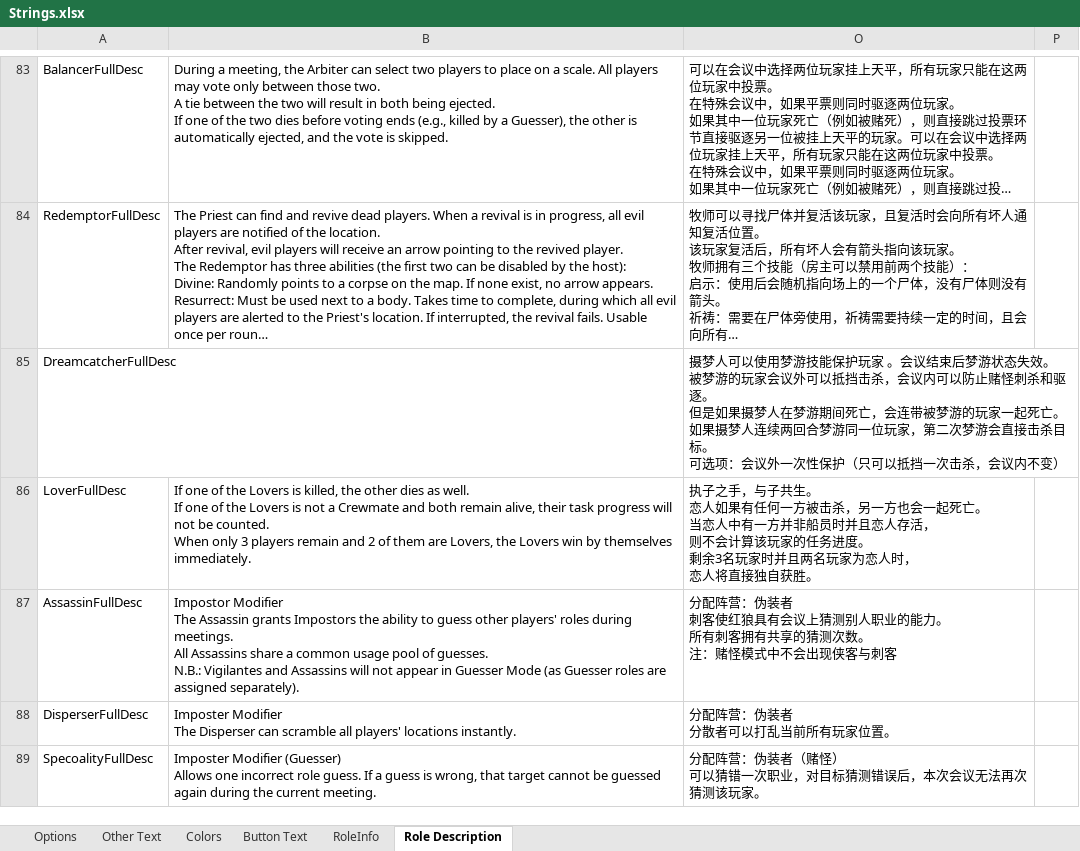
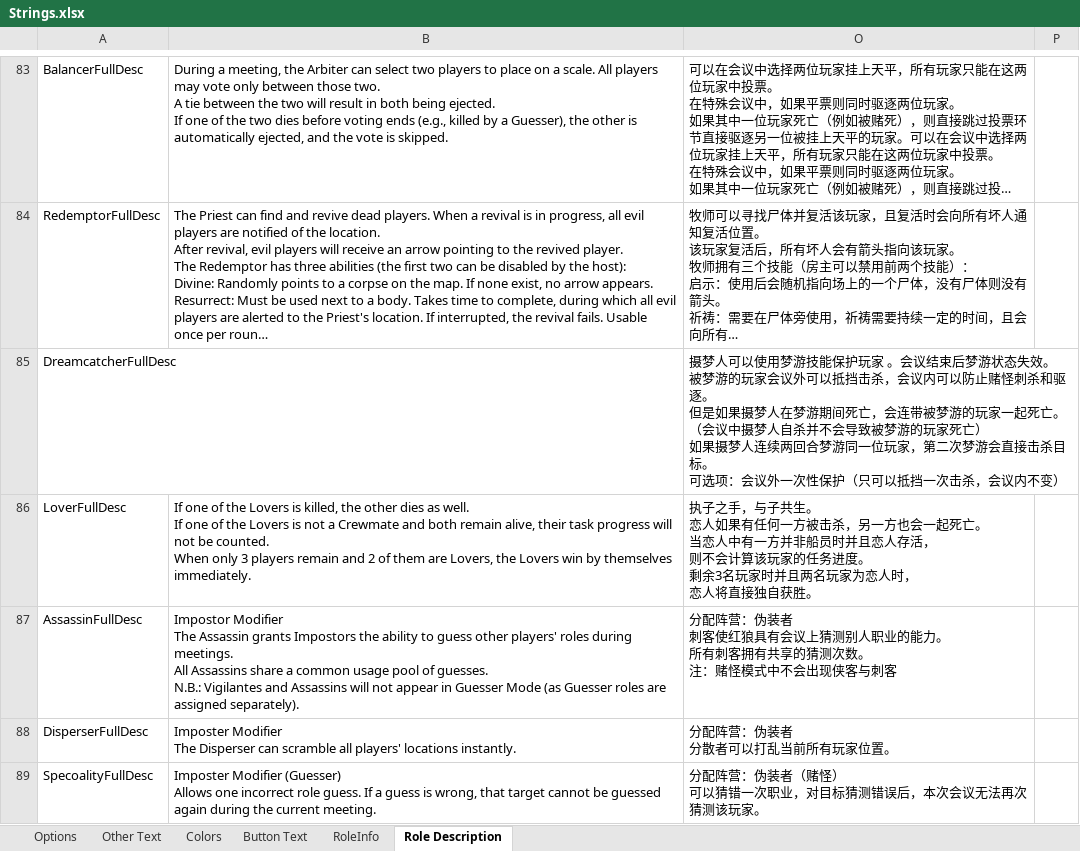
Before and after one commit to mxyx-club/TheOtherUs-Edited, an Excel workbook: Strings.xlsx, sheet Role Description, drawn as a sheet; only a part is shown, gaps mark what is left out; long unchanged cells end in …; values as stored, in another font and other column widths than the file's, no borders; ↵ is a line break in a cell; the diff names each change by its address in the sheet, - before the commit and + after, or states it on an @@ line.

```diff
--- a/Strings.xlsx (sheet Role Description)
+++ b/Strings.xlsx (sheet Role Description)
-O85: …死亡。 ↵ 如果摄梦…
+O85: …死亡。 ↵ （会议中摄梦人自杀并不会导致被梦游的玩家死亡） ↵ 如果摄梦…
```
Also changed, not shown: sheet Options, 13 other files.
